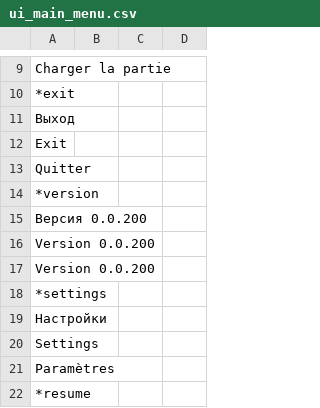
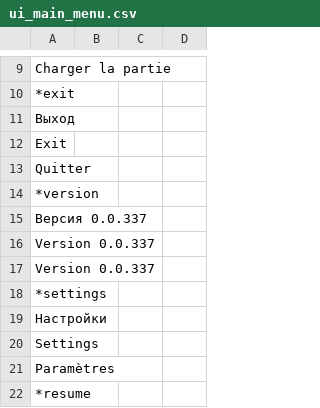
Before and after one commit to blackrainbowtest/UNITY_GAME_LIGHT, a CSV file: Assets/GameData/Localization/CSV/ui_main_menu.csv, drawn as a sheet; only a part is shown, gaps mark what is left out.

Commit message:
refactor: migrate localization to LocalizedGlobalComponent and optimize battle transitions

```diff
--- a/Assets/GameData/Localization/CSV/ui_main_menu.csv
+++ b/Assets/GameData/Localization/CSV/ui_main_menu.csv
@@ -14,5 +14,5 @@
 *version;
-	Версия 0.0.200;
-	Version 0.0.200;
-	Version 0.0.200;
+	Версия 0.0.337;
+	Version 0.0.337;
+	Version 0.0.337;
 *settings;
```
Also changed, not shown: 42 other files.
